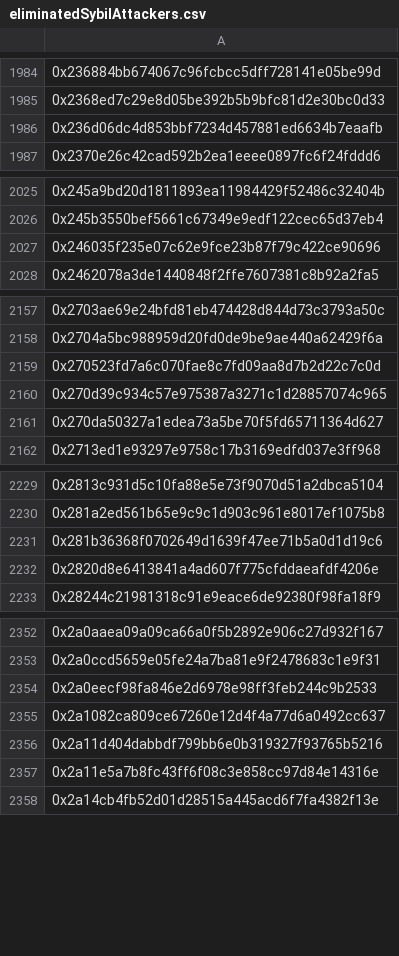
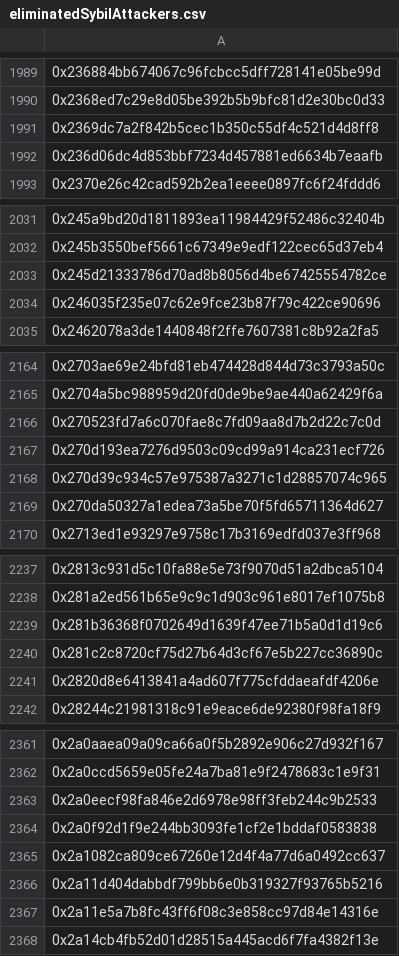
Before and after one commit to hop-protocol/hop-airdrop, a CSV file: src/data/eliminatedSybilAttackers.csv, drawn as a sheet; only a part is shown, gaps mark what is left out; the diff covers the shown part only; the diff names each change by its address in the sheet, - before the commit and + after, or states it on an @@ line.

```diff
--- a/src/data/eliminatedSybilAttackers.csv
+++ b/src/data/eliminatedSybilAttackers.csv
+row 1991: 0x2369dc7a2f842b5cec1b350c55df4c521d4d8ff8
+row 2033: 0x245d21333786d70ad8b8056d4be67425554782ce
+row 2167: 0x270d193ea7276d9503c09cd99a914ca231ecf726
+row 2240: 0x281c2c8720cf75d27b64d3cf67e5b227cc36890c
+row 2364: 0x2a0f92d1f9e244bb3093fe1cf2e1bddaf0583838
```
Also changed, not shown: 34 added rows elsewhere in this file, 4 other files.
